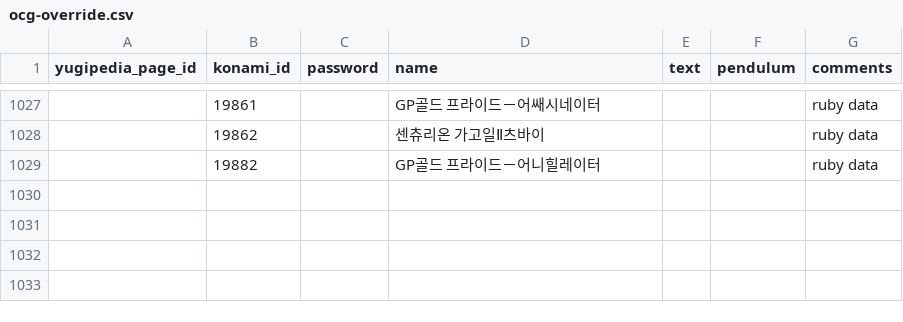
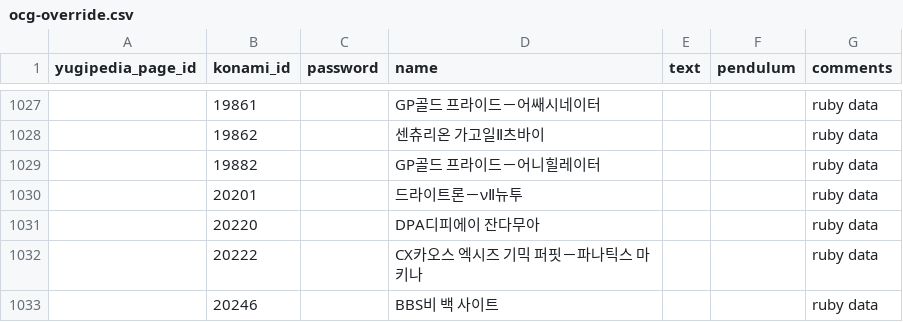
Before and after one commit to DawnbrandBots/yaml-yugi-ko, a CSV file: ocg-override.csv, drawn as a sheet; only a part is shown, gaps mark what is left out; the diff names each change by its address in the sheet, - before the commit and + after, or states it on an @@ line.

Commit message:
Update new ruby: The Infinite Forbidden

```diff
--- a/ocg-override.csv
+++ b/ocg-override.csv
+row 1030:  | 20201 |  | 드라이트론－νⅡ뉴투 |  |  | ruby data
+row 1031:  | 20220 |  | DPA디피에이 잔다무아 |  |  | ruby data
+row 1032:  | 20222 |  | CX카오스 엑시즈 기믹 퍼핏－파나틱스 마키나 |  |  | ruby data
+row 1033:  | 20246 |  | BBS비 백 사이트 |  |  | ruby data
```
